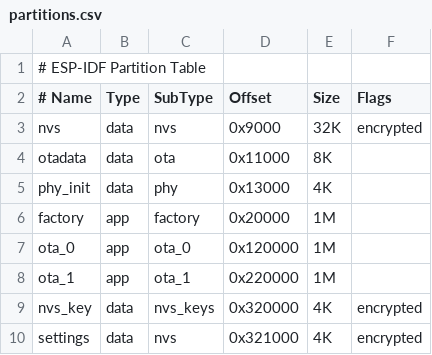
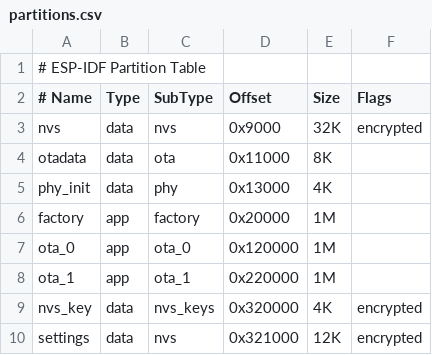
Before and after one commit to mauriciobarroso/nearfi_code, a CSV file: partitions.csv, drawn as a sheet.

Commit message:
Resized settings partition

```diff
--- a/partitions.csv
+++ b/partitions.csv
@@ -9,2 +9,2 @@ ota_1,app,ota_1,0x220000,1M,
 nvs_key,data,nvs_keys,0x320000,4K,encrypted
-settings,data,nvs,0x321000,4K,encrypted
+settings,data,nvs,0x321000,12K,encrypted
```
